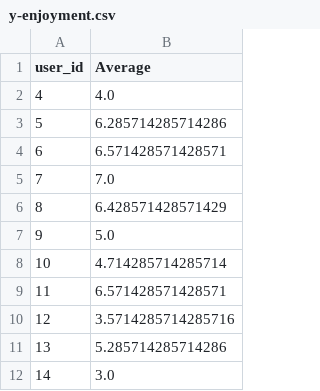
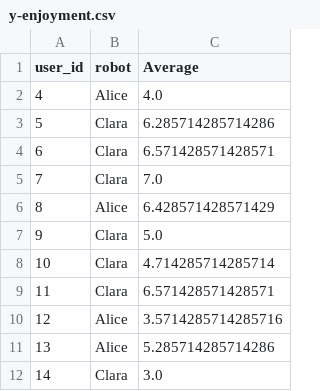
Before and after one commit to ricardocsantana/speech-to-joy, a CSV file: y-enjoyment.csv, drawn as a sheet; only a part is shown; the diff names each change by its address in the sheet, - before the commit and + after, or states it on an @@ line.

```diff
--- a/y-enjoyment.csv
+++ b/y-enjoyment.csv
+column B (robot), rows 2-12: Alice | Clara | Clara | Clara | Alice | Clara | Clara | Clara | Alice | Alice | Clara
```
Also changed, not shown: predictions-audio-attention.csv, 7 other files.
